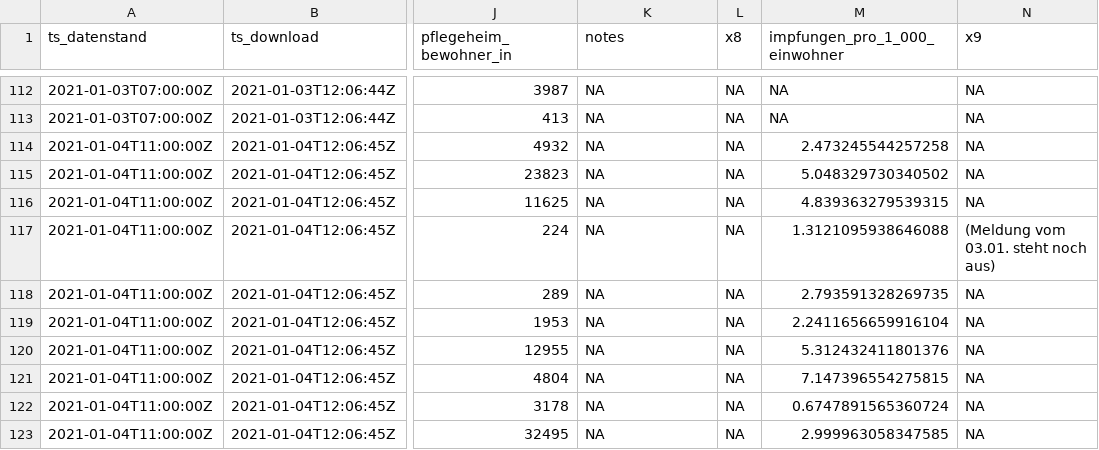
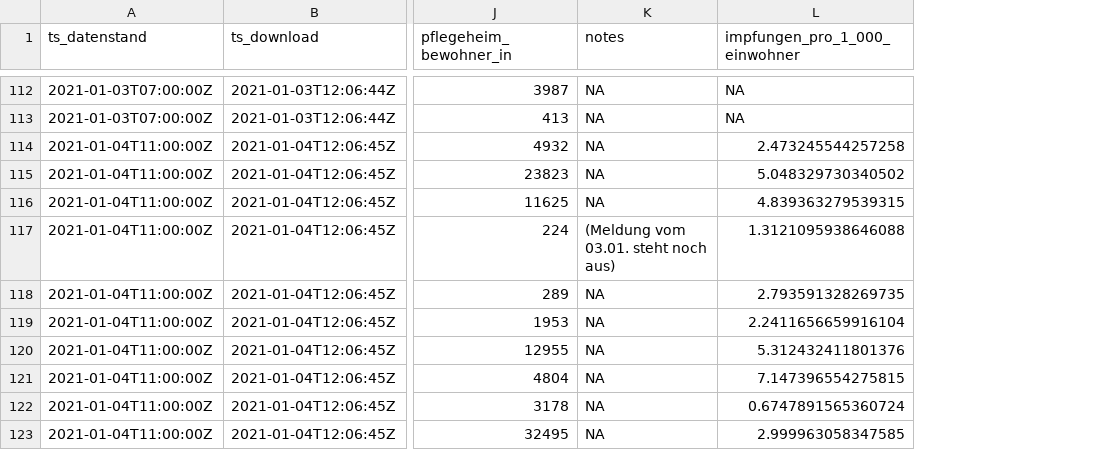
Before and after one commit to favstats/vaccc19de_dashboard, a CSV file: data/cumulative_time_series.csv, drawn as a sheet; only a part is shown, gaps mark what is left out; the diff covers the shown part only; the diff names each change by its address in the sheet, - before the commit and + after, or states it on an @@ line.

```diff
--- a/data/cumulative_time_series.csv
+++ b/data/cumulative_time_series.csv
-column L (x8), rows 112-123: all NA
-column N (x9), rows 112-123: NA | NA | NA | NA | NA | (Meldung vom 03.01. steht noch aus) | NA | NA | NA | NA | NA | NA
-K117 (notes): NA
+K117 (notes): (Meldung vom 03.01. steht noch aus)
```
Also changed, not shown: 5 edited cells elsewhere in this file, data/diffs_time_series.csv, 1 other file.
